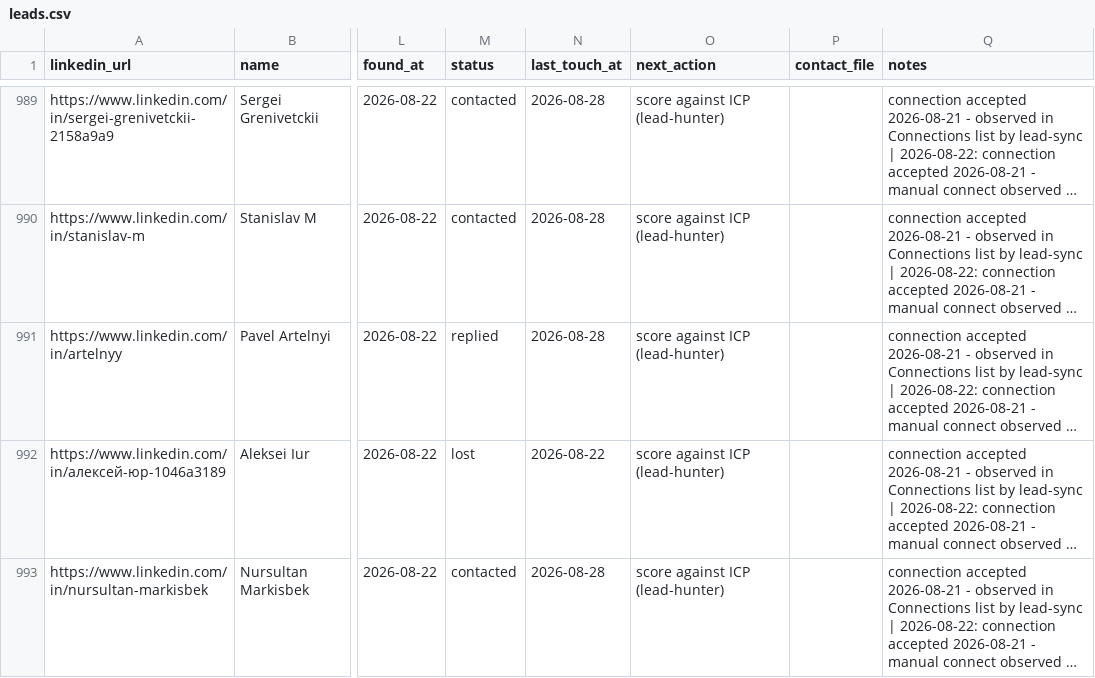
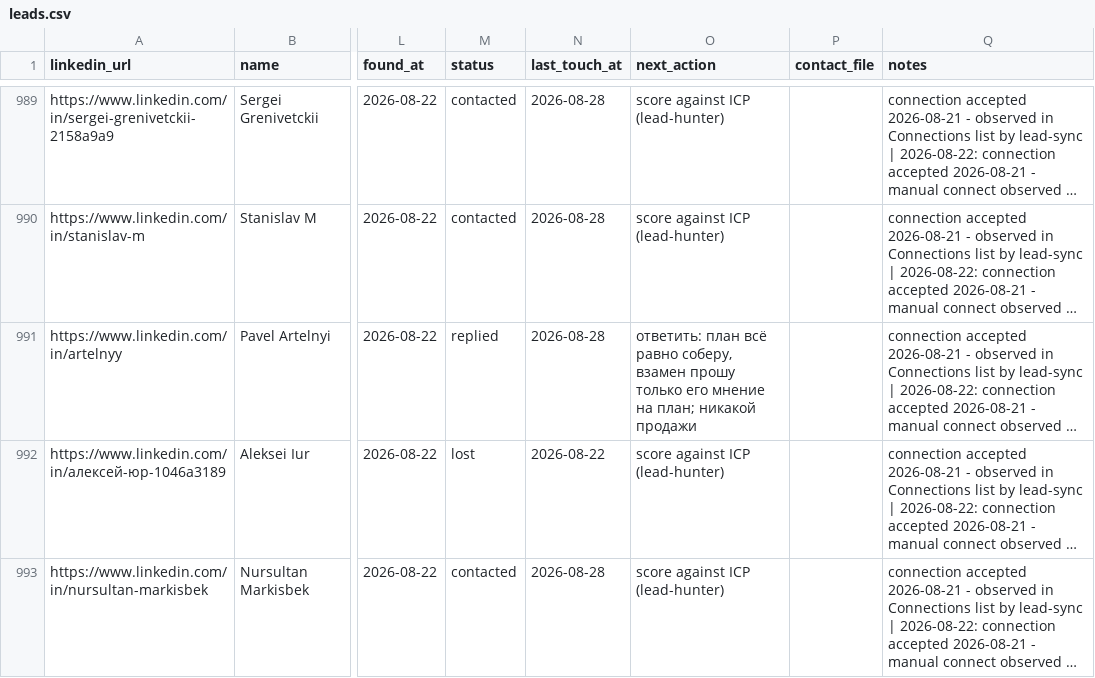
Before and after one commit to aborovkov/hiresignal_sales_brain, a CSV file: crm/leads.csv, drawn as a sheet; only a part is shown, gaps mark what is left out; long unchanged cells end in …; the diff names each change by its address in the sheet, - before the commit and + after, or states it on an @@ line.

```diff
--- a/crm/leads.csv
+++ b/crm/leads.csv
-O991 (next_action): score against ICP (lead-hunter)
+O991 (next_action): ответить: план всё равно соберу, взамен прошу только его мнение на план; никакой продажи
```
Also changed, not shown: crm/events.csv.
